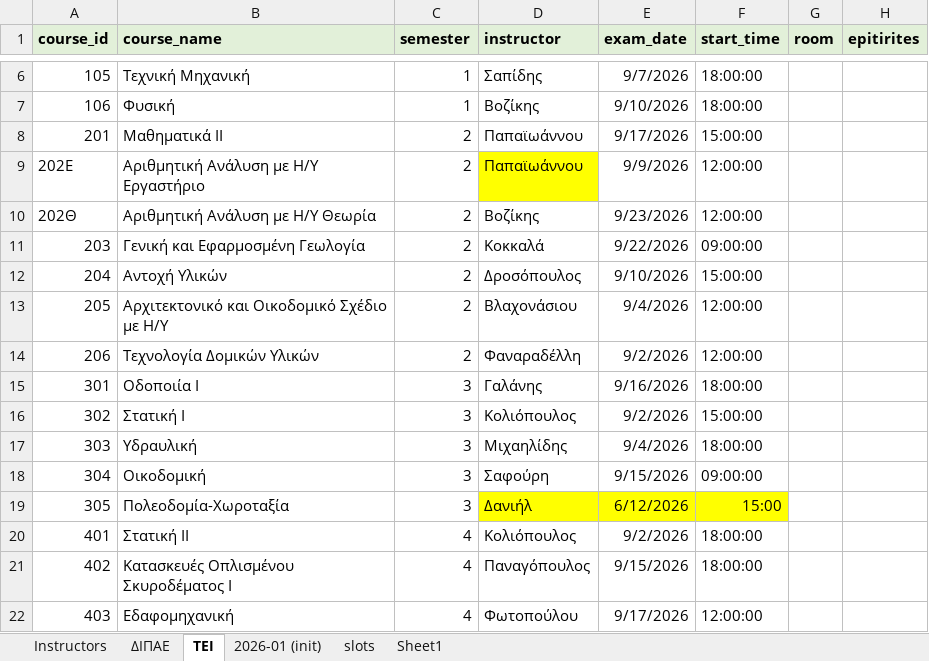
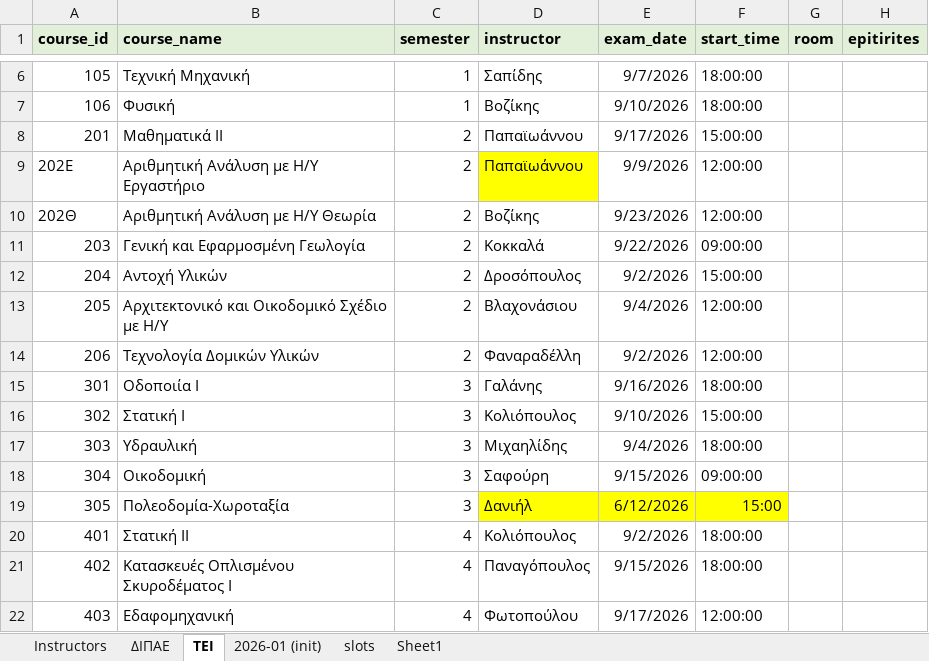
Before and after one commit to panagop/civil_ihu_pyappz, an Excel workbook: files/exams/exams-2026-09.xlsm, sheet ΤΕΙ, drawn as a sheet; only a part is shown, gaps mark what is left out; values as stored, in another font and other column widths than the file's, no borders; the diff names each change by its address in the sheet, - before the commit and + after, or states it on an @@ line.

```diff
--- a/files/exams/exams-2026-09.xlsm (sheet ΤΕΙ)
+++ b/files/exams/exams-2026-09.xlsm (sheet ΤΕΙ)
-E12 (exam_date): 9/10/2026
+E12 (exam_date): 9/2/2026
-E16 (exam_date): 9/2/2026
+E16 (exam_date): 9/10/2026
```
Also changed, not shown: sheet ΔΙΠΑΕ, 1 other file.
